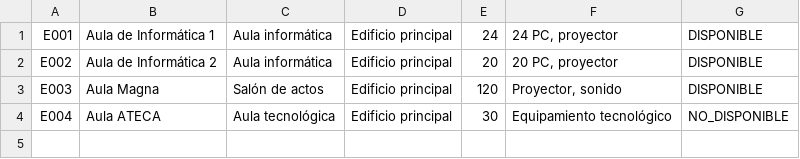
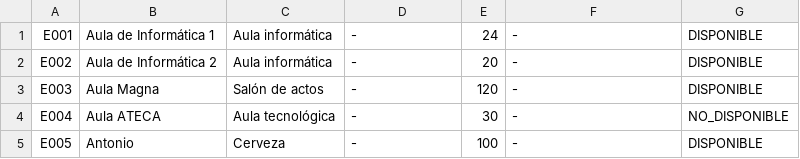
Before and after one commit to Paconni1/GestionReservas, a CSV file: data/csv/espacios.csv, drawn as a sheet.

```diff
--- a/data/csv/espacios.csv
+++ b/data/csv/espacios.csv
@@ -1,4 +1,5 @@
-E001;Aula de Informática 1;Aula informática;Edificio principal;24;24 PC, proyector;DISPONIBLE
-E002;Aula de Informática 2;Aula informática;Edificio principal;20;20 PC, proyector;DISPONIBLE
-E003;Aula Magna;Salón de actos;Edificio principal;120;Proyector, sonido;DISPONIBLE
-E004;Aula ATECA;Aula tecnológica;Edificio principal;30;Equipamiento tecnológico;NO_DISPONIBLE
+E001;Aula de Informática 1;Aula informática;-;24;-;DISPONIBLE
+E002;Aula de Informática 2;Aula informática;-;20;-;DISPONIBLE
+E003;Aula Magna;Salón de actos;-;120;-;DISPONIBLE
+E004;Aula ATECA;Aula tecnológica;-;30;-;NO_DISPONIBLE
+E005;Antonio;Cerveza;-;100;-;DISPONIBLE
```
Also changed, not shown: 9 other files.
